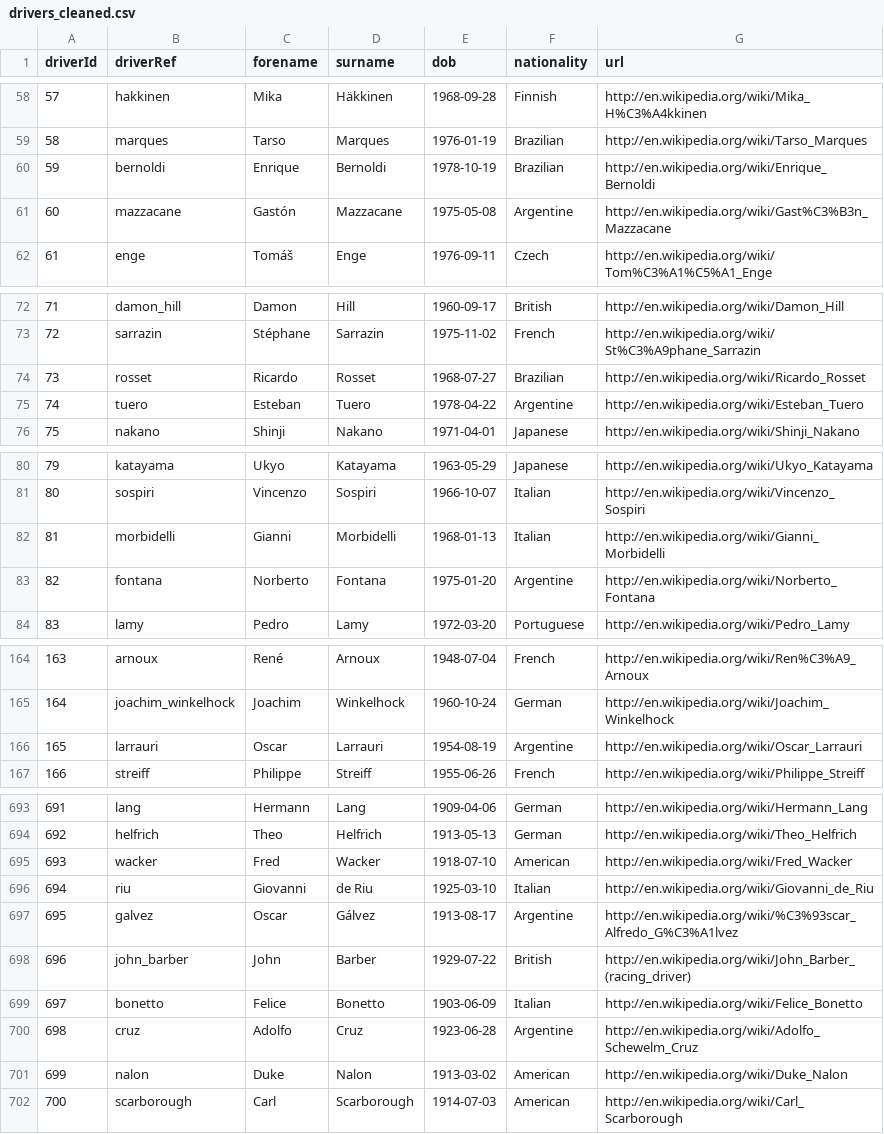
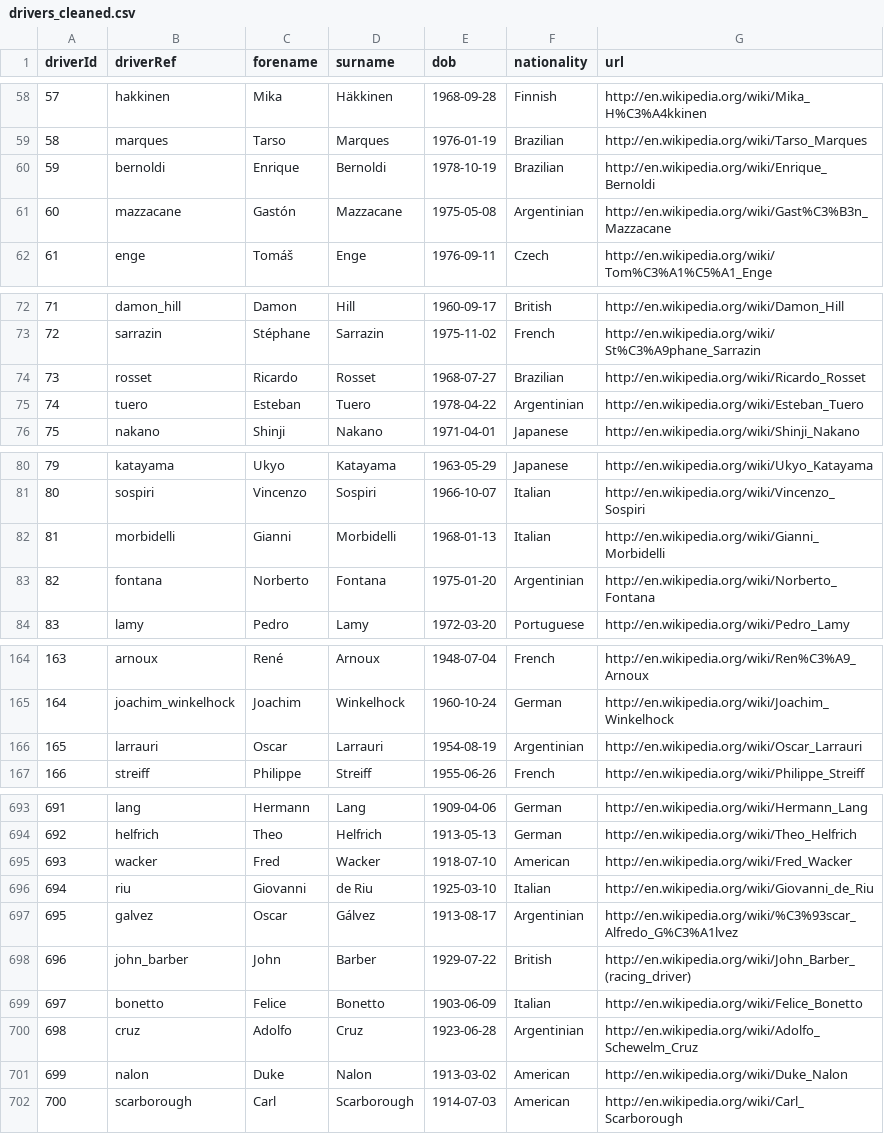
Before and after one commit to Francesco-diPippa/F1-Archive, a CSV file: dataset/cleaned/drivers_cleaned.csv, drawn as a sheet; only a part is shown, gaps mark what is left out; the diff covers the shown part only.

```diff
--- a/dataset/cleaned/drivers_cleaned.csv
+++ b/dataset/cleaned/drivers_cleaned.csv
@@ -60,3 +60,3 @@ driverId,driverRef,forename,surname,dob,nationality,url
 59,bernoldi,Enrique,Bernoldi,1978-10-19,Brazilian,http://en.wikipedia.org/wiki/Enrique_Bernoldi
-60,mazzacane,Gastón,Mazzacane,1975-05-08,Argentine,http://en.wikipedia.org/wiki/Gast%C3%B3n_Mazzacane
+60,mazzacane,Gastón,Mazzacane,1975-05-08,Argentinian,http://en.wikipedia.org/wiki/Gast%C3%B3n_Mazzacane
 61,enge,Tomáš,Enge,1976-09-11,Czech,http://en.wikipedia.org/wiki/Tom%C3%A1%C5%A1_Enge
@@ -74,3 +74,3 @@ driverId,driverRef,forename,surname,dob,nationality,url
 73,rosset,Ricardo,Rosset,1968-07-27,Brazilian,http://en.wikipedia.org/wiki/Ricardo_Rosset
-74,tuero,Esteban,Tuero,1978-04-22,Argentine,http://en.wikipedia.org/wiki/Esteban_Tuero
+74,tuero,Esteban,Tuero,1978-04-22,Argentinian,http://en.wikipedia.org/wiki/Esteban_Tuero
 75,nakano,Shinji,Nakano,1971-04-01,Japanese,http://en.wikipedia.org/wiki/Shinji_Nakano
@@ -82,3 +82,3 @@ driverId,driverRef,forename,surname,dob,nationality,url
 81,morbidelli,Gianni,Morbidelli,1968-01-13,Italian,http://en.wikipedia.org/wiki/Gianni_Morbidelli
-82,fontana,Norberto,Fontana,1975-01-20,Argentine,http://en.wikipedia.org/wiki/Norberto_Fontana
+82,fontana,Norberto,Fontana,1975-01-20,Argentinian,http://en.wikipedia.org/wiki/Norberto_Fontana
 83,lamy,Pedro,Lamy,1972-03-20,Portuguese,http://en.wikipedia.org/wiki/Pedro_Lamy
@@ -165,3 +165,3 @@ driverId,driverRef,forename,surname,dob,nationality,url
 164,joachim_winkelhock,Joachim,Winkelhock,1960-10-24,German,http://en.wikipedia.org/wiki/Joachim_Winkelhock
-165,larrauri,Oscar,Larrauri,1954-08-19,Argentine,http://en.wikipedia.org/wiki/Oscar_Larrauri
+165,larrauri,Oscar,Larrauri,1954-08-19,Argentinian,http://en.wikipedia.org/wiki/Oscar_Larrauri
 166,streiff,Philippe,Streiff,1955-06-26,French,http://en.wikipedia.org/wiki/Philippe_Streiff
@@ -696,6 +696,6 @@ driverId,driverRef,forename,surname,dob,nationality,url
 694,riu,Giovanni,de Riu,1925-03-10,Italian,http://en.wikipedia.org/wiki/Giovanni_de_Riu
-695,galvez,Oscar,Gálvez,1913-08-17,Argentine,http://en.wikipedia.org/wiki/%C3%93scar_Alfredo_G%C3%A1lvez
+695,galvez,Oscar,Gálvez,1913-08-17,Argentinian,http://en.wikipedia.org/wiki/%C3%93scar_Alfredo_G%C3%A1lvez
 696,john_barber,John,Barber,1929-07-22,British,http://en.wikipedia.org/wiki/John_Barber_(racing_driver)
 697,bonetto,Felice,Bonetto,1903-06-09,Italian,http://en.wikipedia.org/wiki/Felice_Bonetto
-698,cruz,Adolfo,Cruz,1923-06-28,Argentine,http://en.wikipedia.org/wiki/Adolfo_Schewelm_Cruz
+698,cruz,Adolfo,Cruz,1923-06-28,Argentinian,http://en.wikipedia.org/wiki/Adolfo_Schewelm_Cruz
 699,nalon,Duke,Nalon,1913-03-02,American,http://en.wikipedia.org/wiki/Duke_Nalon
```
Also changed, not shown: 18 edited cells elsewhere in this file, 18 other files.
